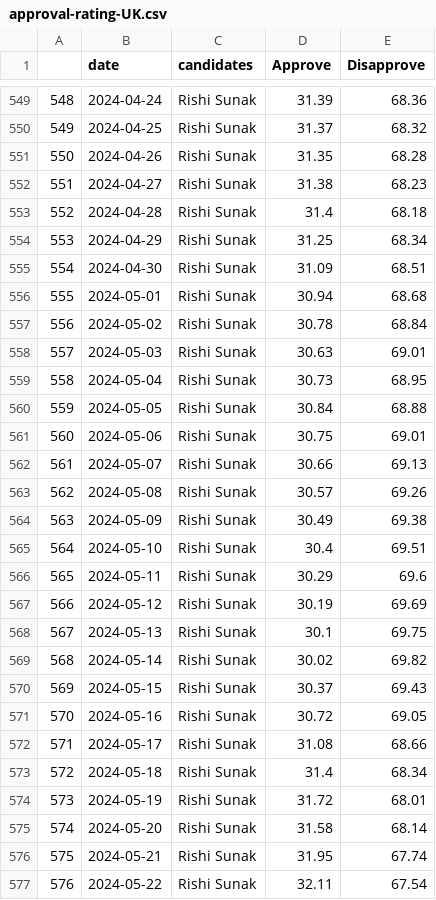
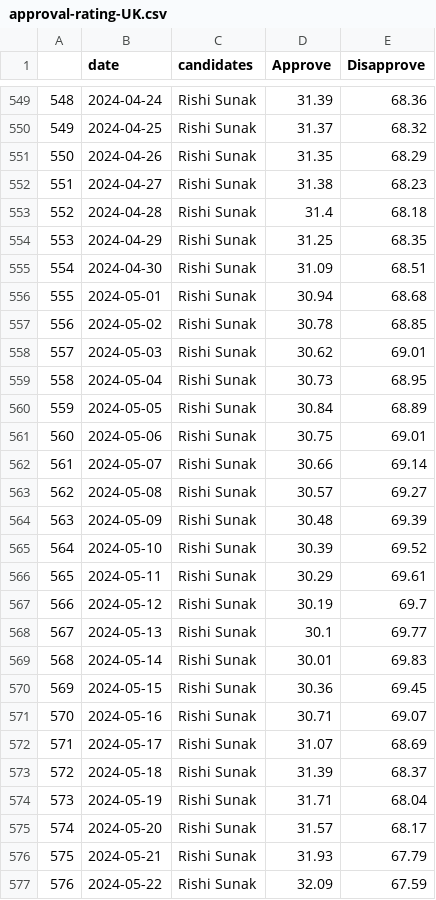
Before and after one commit to vfillis/automated-polling, a CSV file: data/approval-rating-UK.csv, drawn as a sheet; only a part is shown, gaps mark what is left out; the diff covers the shown part only; the diff names each change by its address in the sheet, - before the commit and + after, or states it on an @@ line.

```diff
--- a/data/approval-rating-UK.csv
+++ b/data/approval-rating-UK.csv
-E551 (Disapprove): 68.28
+E551 (Disapprove): 68.29
-E554 (Disapprove): 68.34
+E554 (Disapprove): 68.35
-E557 (Disapprove): 68.84
+E557 (Disapprove): 68.85
-D558 (Approve): 30.63
+D558 (Approve): 30.62
-E560 (Disapprove): 68.88
+E560 (Disapprove): 68.89
-E562 (Disapprove): 69.13
+E562 (Disapprove): 69.14
-E563 (Disapprove): 69.26
+E563 (Disapprove): 69.27
-D564 (Approve): 30.49
+D564 (Approve): 30.48
-E564 (Disapprove): 69.38
+E564 (Disapprove): 69.39
-D565 (Approve): 30.4
+D565 (Approve): 30.39
-E565 (Disapprove): 69.51
+E565 (Disapprove): 69.52
-E566 (Disapprove): 69.6
+E566 (Disapprove): 69.61
-E567 (Disapprove): 69.69
+E567 (Disapprove): 69.7
-E568 (Disapprove): 69.75
+E568 (Disapprove): 69.77
-D569 (Approve): 30.02
+D569 (Approve): 30.01
-E569 (Disapprove): 69.82
+E569 (Disapprove): 69.83
-D570 (Approve): 30.37
+D570 (Approve): 30.36
-E570 (Disapprove): 69.43
+E570 (Disapprove): 69.45
-D571 (Approve): 30.72
+D571 (Approve): 30.71
-E571 (Disapprove): 69.05
+E571 (Disapprove): 69.07
-D572 (Approve): 31.08
+D572 (Approve): 31.07
-E572 (Disapprove): 68.66
+E572 (Disapprove): 68.69
-D573 (Approve): 31.4
+D573 (Approve): 31.39
-E573 (Disapprove): 68.34
+E573 (Disapprove): 68.37
-D574 (Approve): 31.72
+D574 (Approve): 31.71
-E574 (Disapprove): 68.01
+E574 (Disapprove): 68.04
-D575 (Approve): 31.58
+D575 (Approve): 31.57
-E575 (Disapprove): 68.14
+E575 (Disapprove): 68.17
-D576 (Approve): 31.95
+D576 (Approve): 31.93
-E576 (Disapprove): 67.74
+E576 (Disapprove): 67.79
-D577 (Approve): 32.11
+D577 (Approve): 32.09
-E577 (Disapprove): 67.54
+E577 (Disapprove): 67.59
```
Also changed, not shown: 2 added rows, 52 edited cells and row numbers in column A elsewhere in this file, data/forest_fires_world.csv, data/last3Y_polling.csv.
